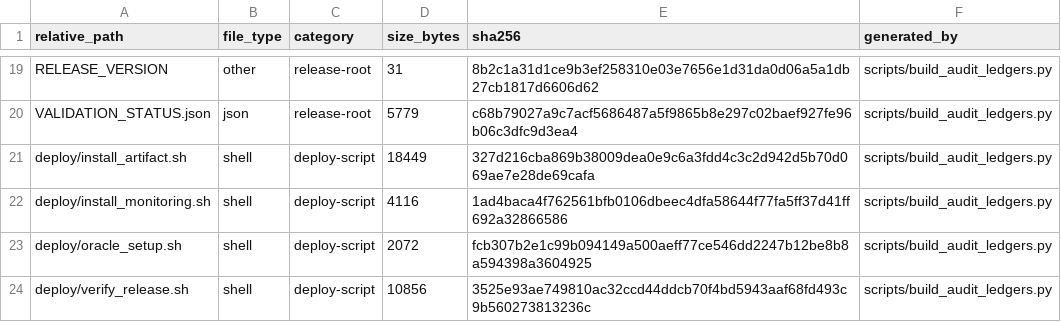
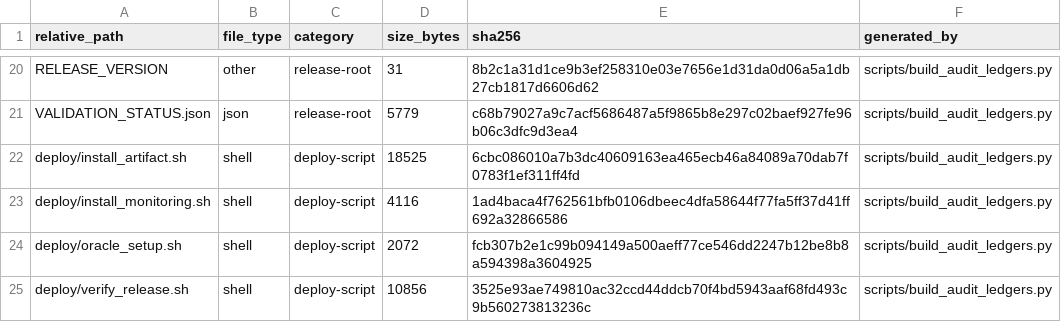
Before and after one commit to asad13-Binana/Binana-Binance-Spot-Trading-Sharia-Compliance-BOT-LIVE, a CSV file: docs/audit/FILE_REVIEW_LEDGER.csv, drawn as a sheet; only a part is shown, gaps mark what is left out; the diff covers the shown part only.

```diff
--- a/docs/audit/FILE_REVIEW_LEDGER.csv
+++ b/docs/audit/FILE_REVIEW_LEDGER.csv
@@ -20,3 +21,3 @@ RELEASE_VERSION,other,release-root,31,8b2c1a31d1ce9b3ef258310e03e7656e1d31da0d06
 VALIDATION_STATUS.json,json,release-root,5779,c68b79027a9c7acf5686487a5f9865b8e297c02baef927fe96b06c3dfc9d3ea4,scripts/build_audit_ledgers.py
-deploy/install_artifact.sh,shell,deploy-script,18449,327d216cba869b38009dea0e9c6a3fdd4c3c2d942d5b70d069ae7e28de69cafa,scripts/build_audit_ledgers.py
+deploy/install_artifact.sh,shell,deploy-script,18525,6cbc086010a7b3dc40609163ea465ecb46a84089a70dab7f0783f1ef311ff4fd,scripts/build_audit_ledgers.py
 deploy/install_monitoring.sh,shell,deploy-script,4116,1ad4baca4f762561bfb0106dbeec4dfa58644f77fa5ff37d41ff692a32866586,scripts/build_audit_ledgers.py
```
Also changed, not shown: 6 added rows and 20 edited cells elsewhere in this file, 19 other files.
